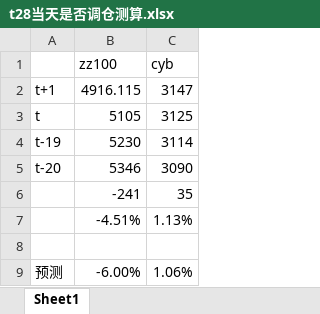
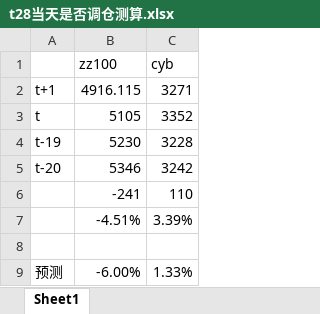
Before and after one commit to laye0619/my_inv_mgr, an Excel workbook: inv_signal/t28当天是否调仓测算.xlsx, sheet Sheet1, drawn as a sheet; values as stored, in another font and other column widths than the file's, no borders; the diff names each change by its address in the sheet, - before the commit and + after, or states it on an @@ line.

```diff
--- a/inv_signal/t28当天是否调仓测算.xlsx (sheet Sheet1)
+++ b/inv_signal/t28当天是否调仓测算.xlsx (sheet Sheet1)
-C2 (cyb): 3147
+C2 (cyb): 3271
-C3 (cyb): 3125
+C3 (cyb): 3352
-C4 (cyb): 3114
+C4 (cyb): 3228
-C5 (cyb): 3090
+C5 (cyb): 3242
-C6 (cyb): 35
+C6 (cyb): 110
-C7 (cyb): 1.13%
+C7 (cyb): 3.39%
-C9 (cyb): 1.06%
+C9 (cyb): 1.33%
```
Also changed, not shown: 25 other files.
